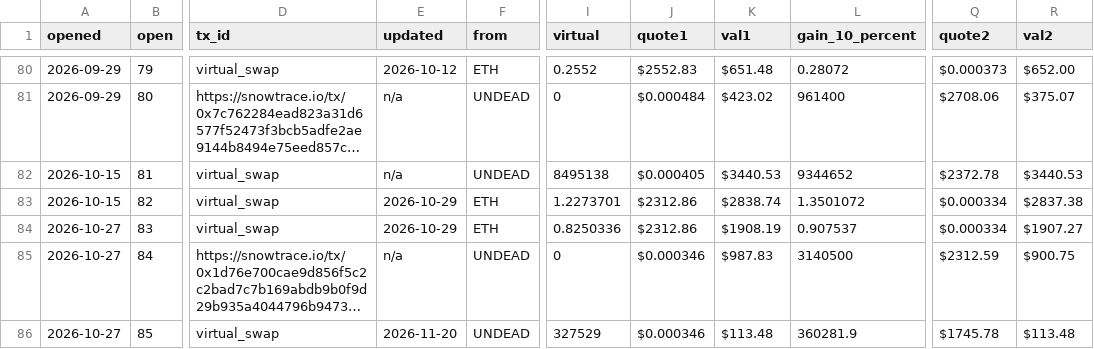
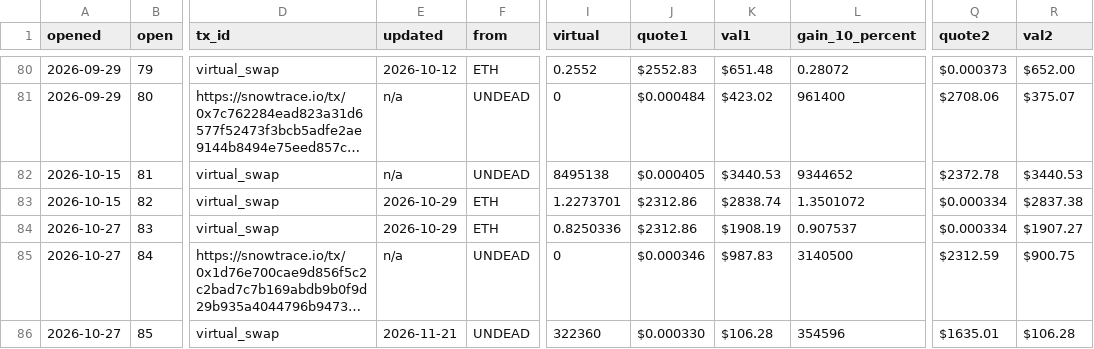
Before and after one commit to pivoteur/pivoteur.github.io, a TSV file: data/pivots/open/raw/eth-undead.tsv, drawn as a sheet; only a part is shown, gaps mark what is left out; long unchanged cells end in …; the diff names each change by its address in the sheet, - before the commit and + after, or states it on an @@ line.

Commit message:
virtsz 2026-11-21

```diff
--- a/data/pivots/open/raw/eth-undead.tsv
+++ b/data/pivots/open/raw/eth-undead.tsv
-E86 (updated): 2026-11-20
+E86 (updated): 2026-11-21
-I86 (virtual): 327529
+I86 (virtual): 322360
-J86 (quote1): $0.000346
+J86 (quote1): $0.000330
-K86 (val1): $113.48
+K86 (val1): $106.28
-L86 (gain_10_percent): 360281.9
+L86 (gain_10_percent): 354596
-Q86 (quote2): $1745.78
+Q86 (quote2): $1635.01
-R86 (val2): $113.48
+R86 (val2): $106.28
```
